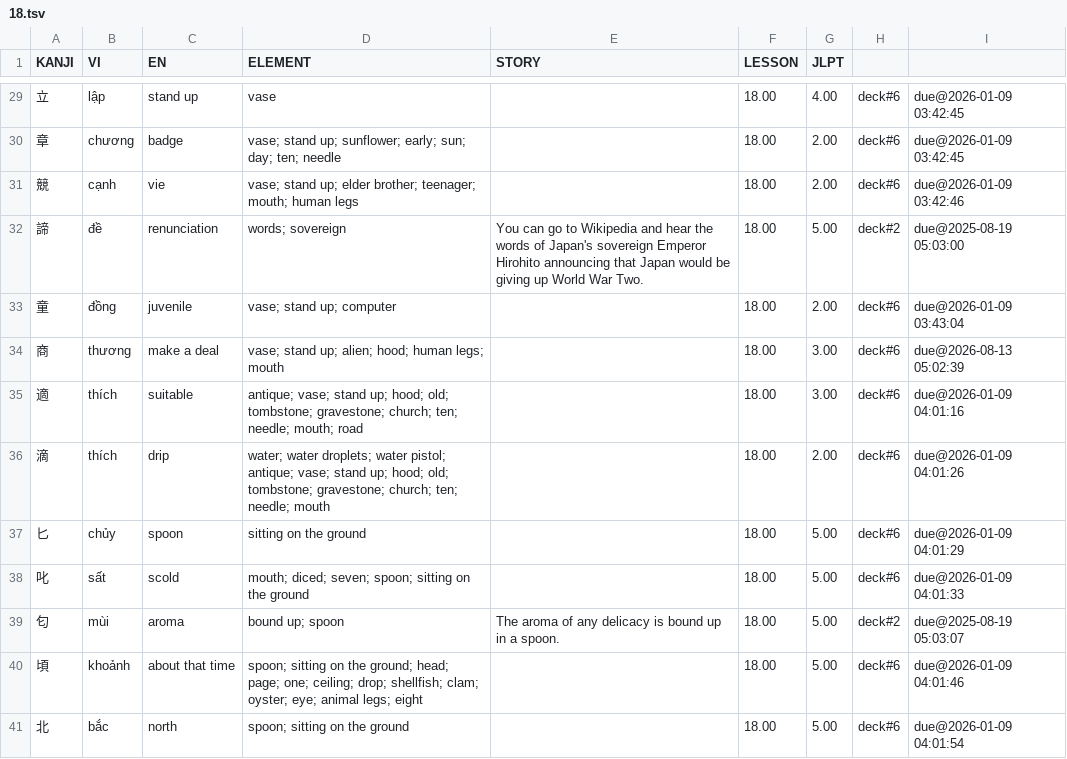
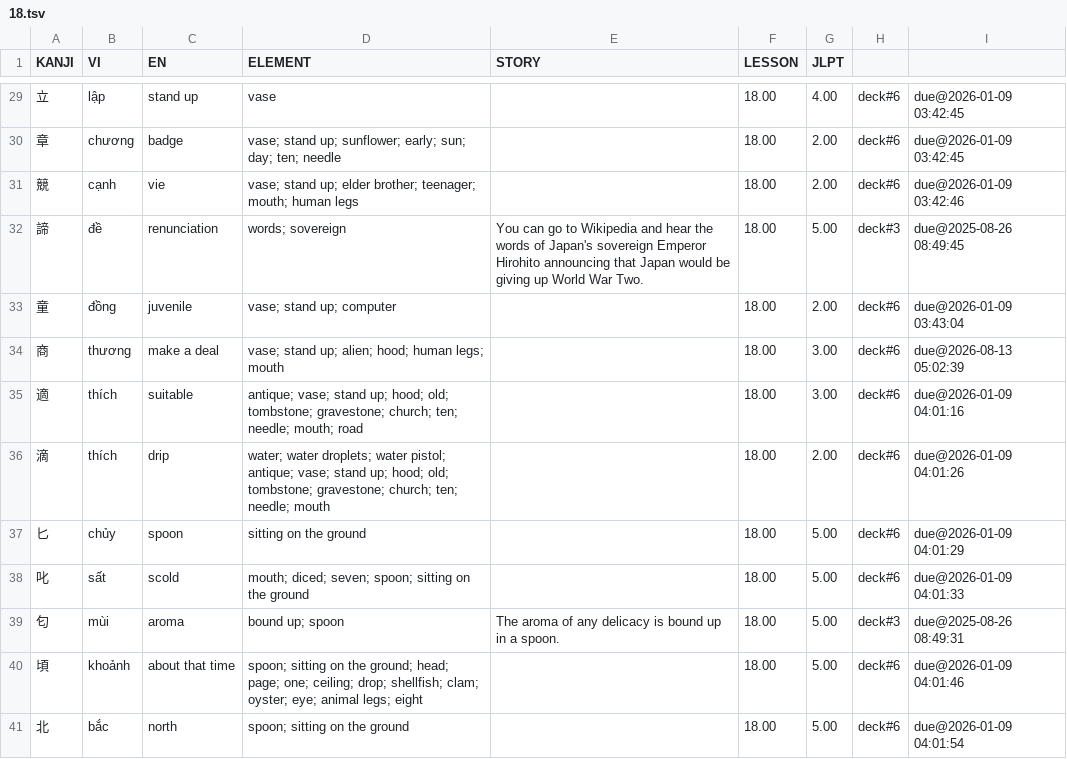
Before and after one commit to thanhlexyz/japanese, a TSV file: kanji/18.tsv, drawn as a sheet; only a part is shown, gaps mark what is left out.

```diff
--- a/kanji/18.tsv
+++ b/kanji/18.tsv
@@ -31,3 +31,3 @@ KANJI	VI	EN	ELEMENT	STORY	LESSON	JLPT
 競	cạnh	vie	vase; stand up; elder brother; teenager; mouth; human legs		18.00	2.00	deck#6	due@2026-01-09 03:42:46
-諦	đề	renunciation	words; sovereign	You can go to Wikipedia and hear the words of Japan's sovereign Emperor Hirohito announcing that Japan would be giving up World War Two.	18.00	5.00	deck#2	due@2025-08-19 05:03:00
+諦	đề	renunciation	words; sovereign	You can go to Wikipedia and hear the words of Japan's sovereign Emperor Hirohito announcing that Japan would be giving up World War Two.	18.00	5.00	deck#3	due@2025-08-26 08:49:45
 童	đồng	juvenile	vase; stand up; computer		18.00	2.00	deck#6	due@2026-01-09 03:43:04
@@ -38,3 +38,3 @@ KANJI	VI	EN	ELEMENT	STORY	LESSON	JLPT
 叱	sất	scold	mouth; diced; seven; spoon; sitting on the ground		18.00	5.00	deck#6	due@2026-01-09 04:01:33
-匂	mùi	aroma	bound up; spoon	The aroma of any delicacy is bound up in a spoon.	18.00	5.00	deck#2	due@2025-08-19 05:03:07
+匂	mùi	aroma	bound up; spoon	The aroma of any delicacy is bound up in a spoon.	18.00	5.00	deck#3	due@2025-08-26 08:49:31
 頃	khoảnh	about that time	spoon; sitting on the ground; head; page; one; ceiling; drop; shellfish; clam; oyster; eye; animal legs; eight		18.00	5.00	deck#6	due@2026-01-09 04:01:46
```
Also changed, not shown: kanji/25.tsv, kanji/28.tsv, 11 other files.
